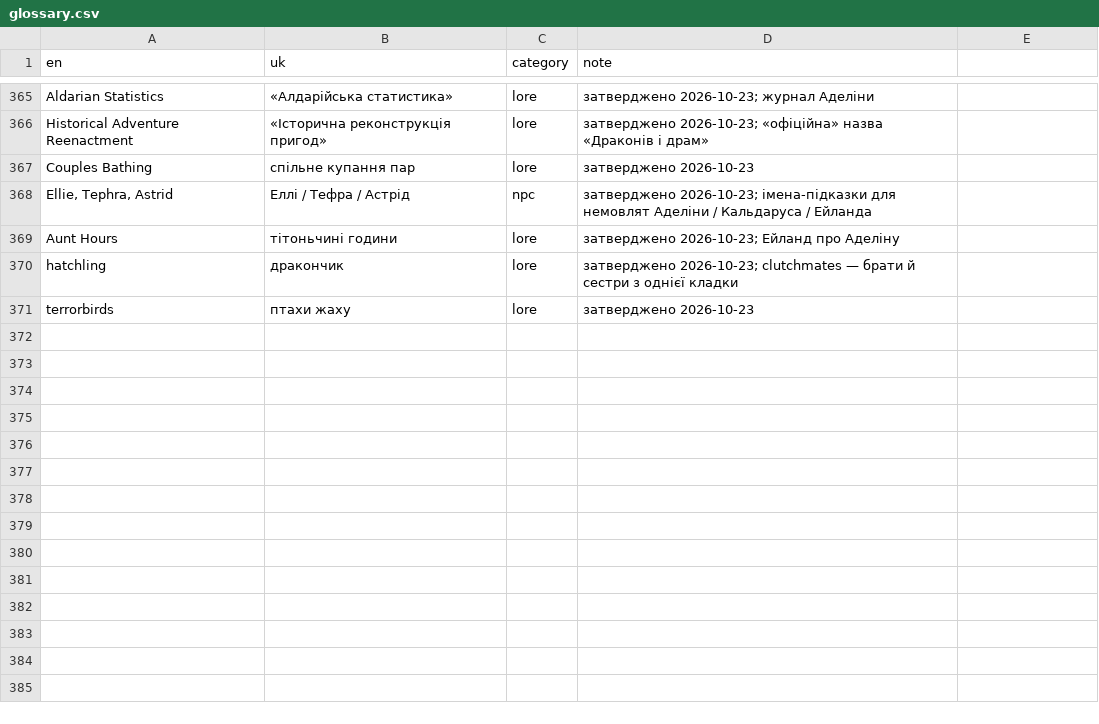
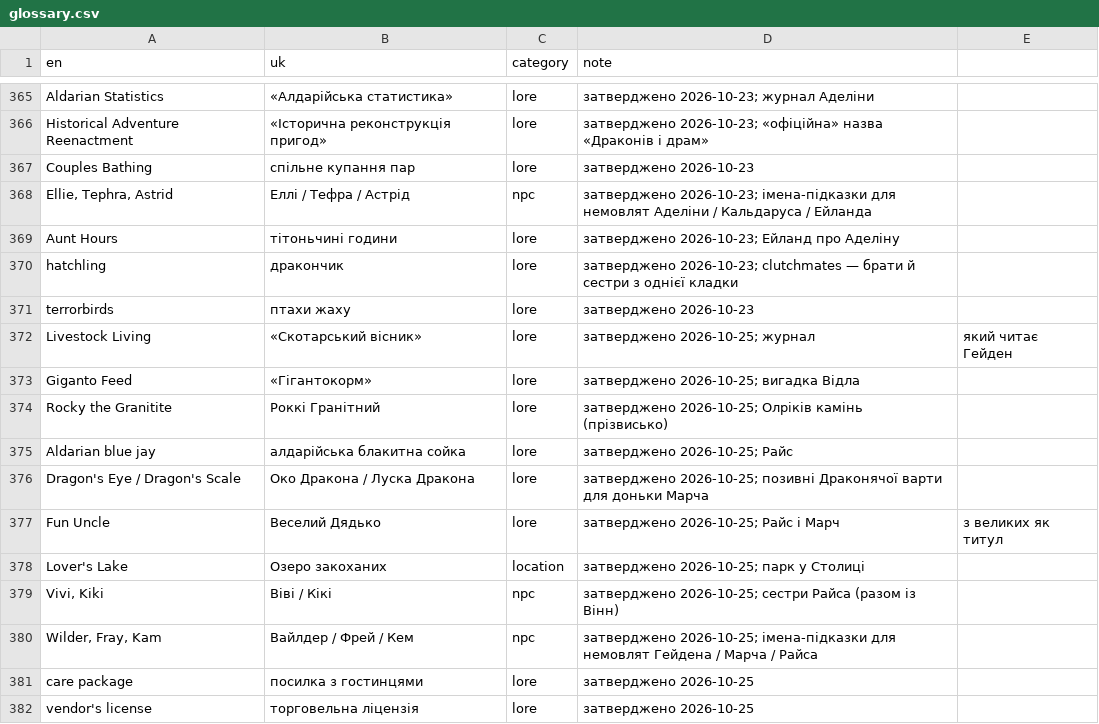
Before and after one commit to Xelanik/mistria-ukrainian, a CSV file: glossary.csv, drawn as a sheet; only a part is shown, gaps mark what is left out; the diff names each change by its address in the sheet, - before the commit and + after, or states it on an @@ line.

```diff
--- a/glossary.csv
+++ b/glossary.csv
+row 372: Livestock Living | «Скотарський вісник» | lore | затверджено 2026-10-25; журнал | який читає Гейден
+row 373: Giganto Feed | «Гігантокорм» | lore | затверджено 2026-10-25; вигадка Відла
+row 374: Rocky the Granitite | Роккі Гранітний | lore | затверджено 2026-10-25; Олріків камінь (прізвисько)
+row 375: Aldarian blue jay | алдарійська блакитна сойка | lore | затверджено 2026-10-25; Райс
+row 376: Dragon's Eye / Dragon's Scale | Око Дракона / Луска Дракона | lore | затверджено 2026-10-25; позивні Драконячої варти для доньки Марча
+row 377: Fun Uncle | Веселий Дядько | lore | затверджено 2026-10-25; Райс і Марч | з великих як титул
+row 378: Lover's Lake | Озеро закоханих | location | затверджено 2026-10-25; парк у Столиці
+row 379: Vivi, Kiki | Віві / Кікі | npc | затверджено 2026-10-25; сестри Райса (разом із Вінн)
+row 380: Wilder, Fray, Kam | Вайлдер / Фрей / Кем | npc | затверджено 2026-10-25; імена-підказки для немовлят Гейдена / Марча / Райса
+row 381: care package | посилка з гостинцями | lore | затверджено 2026-10-25
+row 382: vendor's license | торговельна ліцензія | lore | затверджено 2026-10-25
```
Also changed, not shown: 7 other files.
